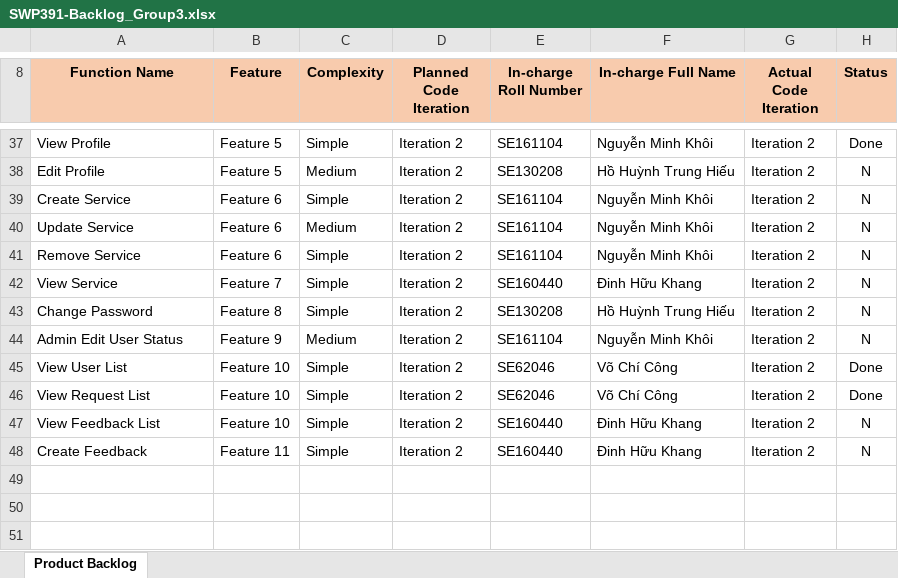
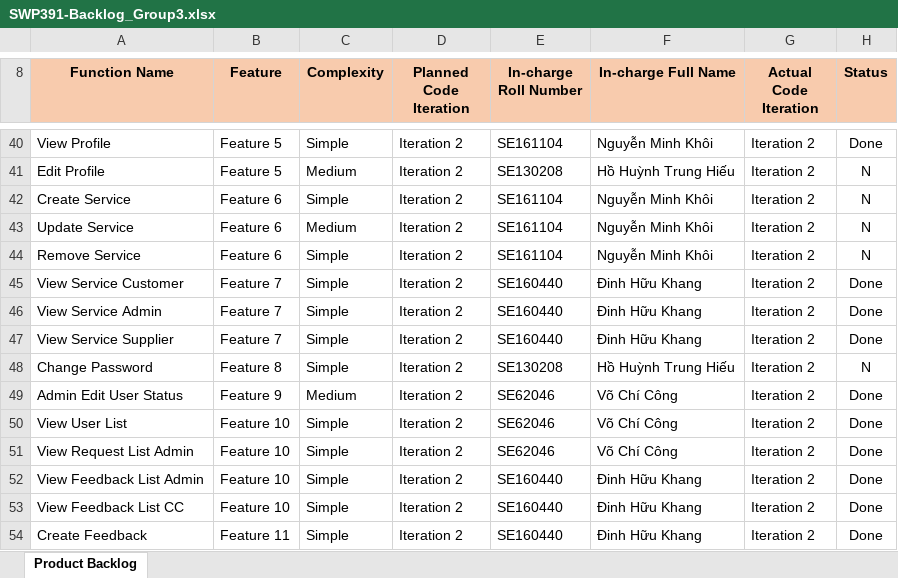
Before and after one commit to huukhang20/SWP391, an Excel workbook: Documents/SWP391-Backlog_Group3.xlsx, sheet Product Backlog, drawn as a sheet; only a part is shown, gaps mark what is left out; values as stored, in another font and other column widths than the file's, no borders; charts and pictures not drawn; addresses are those after the commit; the diff covers the shown part only; the diff names each change by its address in the sheet, - before the commit and + after, or states it on an @@ line.

```diff
--- a/Documents/SWP391-Backlog_Group3.xlsx (sheet Product Backlog)
+++ b/Documents/SWP391-Backlog_Group3.xlsx (sheet Product Backlog)
+row 45: View Service Customer | Feature 7 | Simple | Iteration 2 | SE160440 | Đinh Hữu Khang | Iteration 2 | Done
-A46 (Function Name): View Service
+A46 (Function Name): View Service Admin
-H46 (Status): N
+H46 (Status): Done
+row 47: View Service Supplier | Feature 7 | Simple | Iteration 2 | SE160440 | Đinh Hữu Khang | Iteration 2 | Done
-E49 (In-charge Roll Number): SE161104
+E49 (In-charge Roll Number): SE62046
-F49 (In-charge Full Name): Nguyễn Minh Khôi
+F49 (In-charge Full Name): Võ Chí Công
-H49 (Status): N
+H49 (Status): Done
-A51 (Function Name): View Request List
+A51 (Function Name): View Request List Admin
+row 52: View Feedback List Admin | Feature 10 | Simple | Iteration 2 | SE160440 | Đinh Hữu Khang | Iteration 2 | Done
-A53 (Function Name): View Feedback List
+A53 (Function Name): View Feedback List CC
-H53:H54 (Status): N
+H53:H54 (Status): Done
```
Also changed, not shown: 3 added rows and 20 edited cells elsewhere in this sheet, 1 other file.
